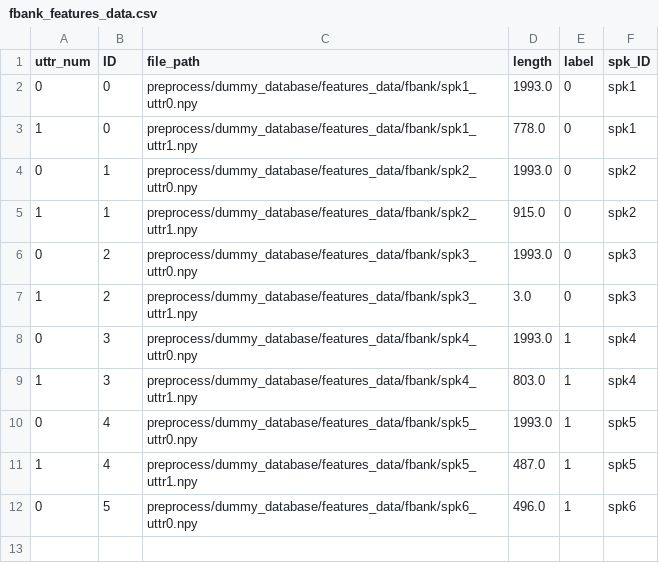
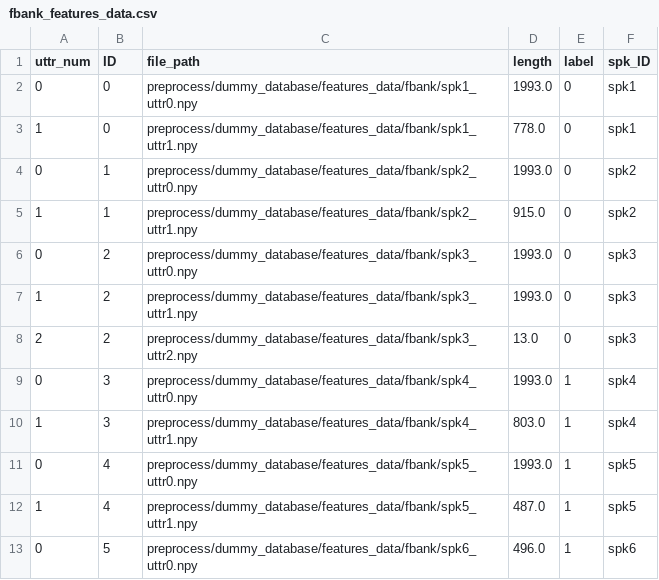
Before and after one commit to idiap/pddetection-reps-learning, a CSV file: preprocess/dummy_database/fbank_features_data.csv, drawn as a sheet.

```diff
--- a/preprocess/dummy_database/fbank_features_data.csv
+++ b/preprocess/dummy_database/fbank_features_data.csv
@@ -6,3 +6,4 @@ uttr_num,ID,file_path,length,label,spk_ID
 0,2,preprocess/dummy_database/features_data/fbank/spk3_uttr0.npy,1993.0,0,spk3
-1,2,preprocess/dummy_database/features_data/fbank/spk3_uttr1.npy,3.0,0,spk3
+1,2,preprocess/dummy_database/features_data/fbank/spk3_uttr1.npy,1993.0,0,spk3
+2,2,preprocess/dummy_database/features_data/fbank/spk3_uttr2.npy,13.0,0,spk3
 0,3,preprocess/dummy_database/features_data/fbank/spk4_uttr0.npy,1993.0,1,spk4
```
Also changed, not shown: preprocess/dummy_database/audio_data.csv, preprocess/dummy_database/folds_spkID_task/test_fold3_online.csv, 10 other files.
